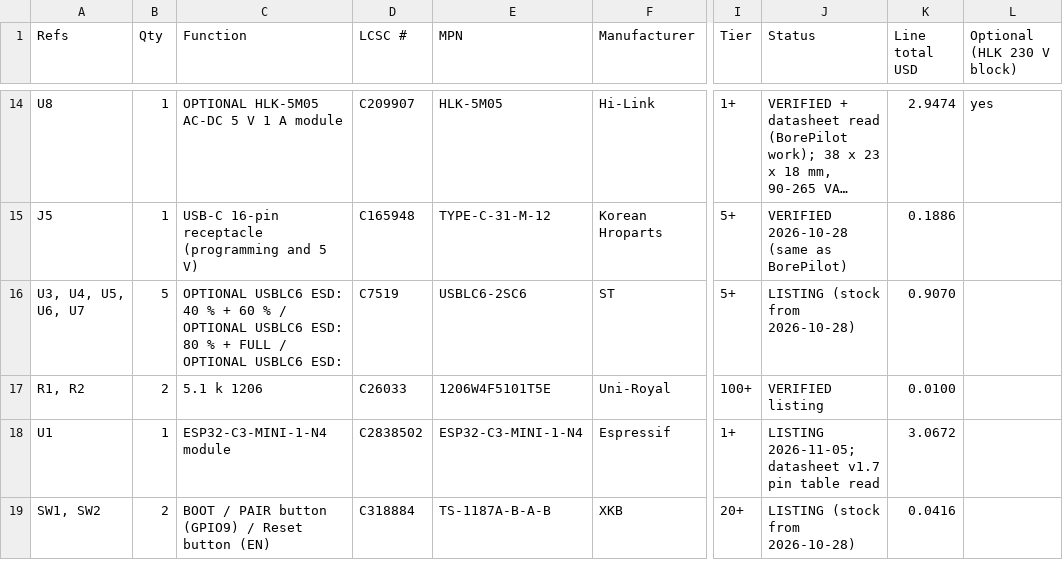
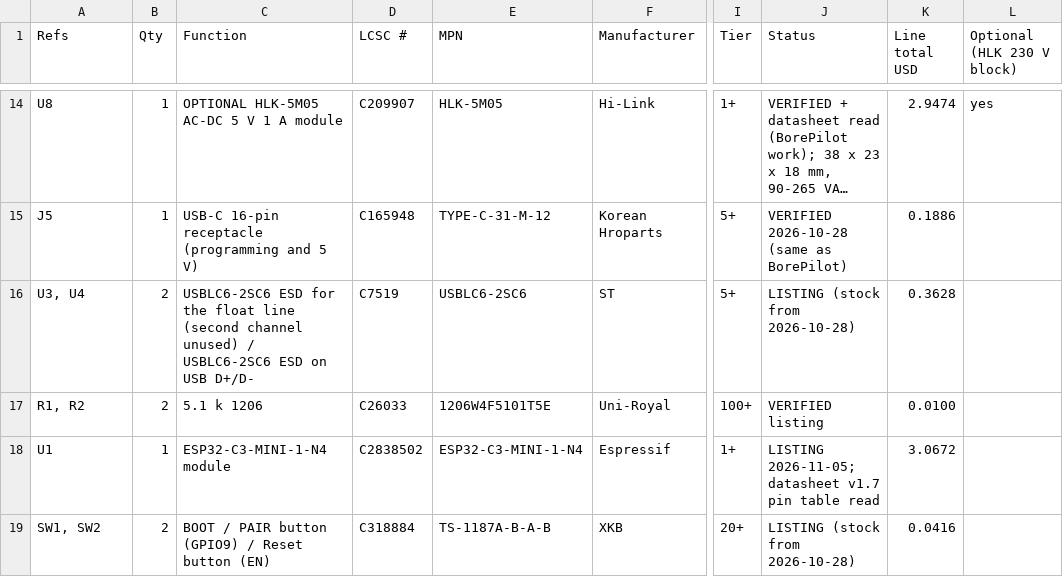
Before and after one commit to ElectroIoT/ESP32-S3-TankPilot, a CSV file: hardware/bom/tank-node-bom-v1.csv, drawn as a sheet; only a part is shown, gaps mark what is left out; long unchanged cells end in …; the diff names each change by its address in the sheet, - before the commit and + after, or states it on an @@ line.

Commit message:
Remove optional probe ESD parts U5, U6, U7 (65 pieces)

```diff
--- a/hardware/bom/tank-node-bom-v1.csv
+++ b/hardware/bom/tank-node-bom-v1.csv
-A16 (Refs): U3, U4, U5, U6, U7
+A16 (Refs): U3, U4
-B16 (Qty): 5
+B16 (Qty): 2
-C16 (Function): OPTIONAL USBLC6 ESD: 40 % + 60 % / OPTIONAL USBLC6 ESD: 80 % + FULL / OPTIONAL USBLC6 ESD:
+C16 (Function): USBLC6-2SC6 ESD for the float line (second channel unused) / USBLC6-2SC6 ESD on USB D+/D-
-K16 (Line total USD): 0.9070
+K16 (Line total USD): 0.3628
```
Also changed, not shown: 14 other files.
